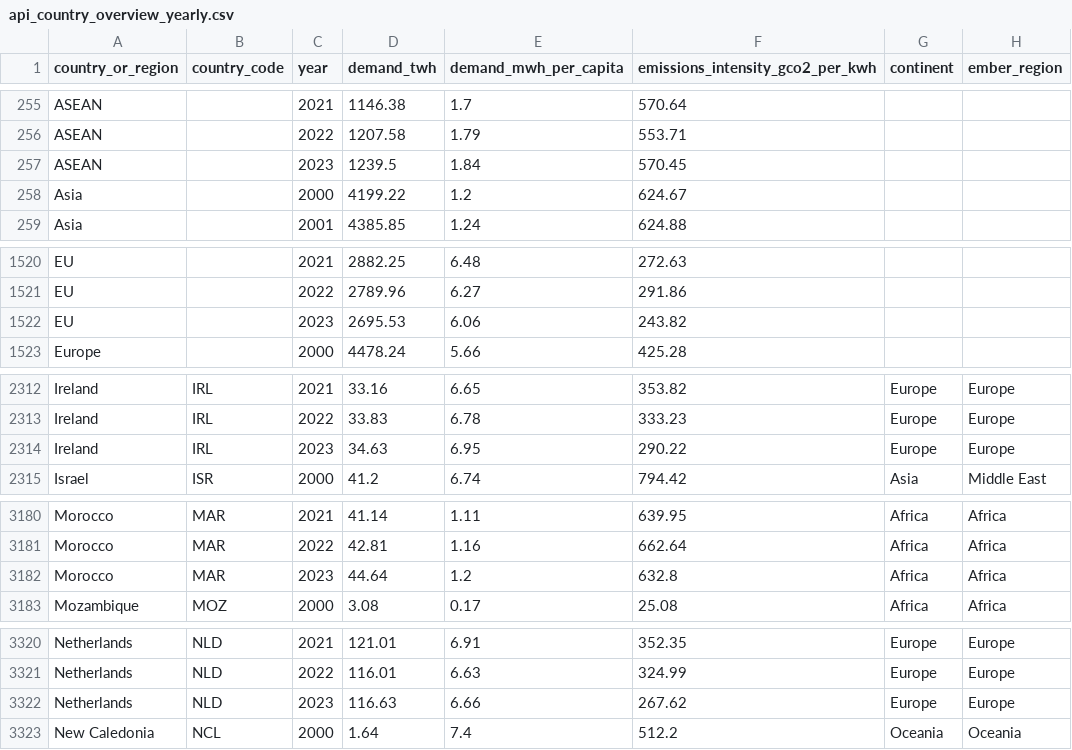
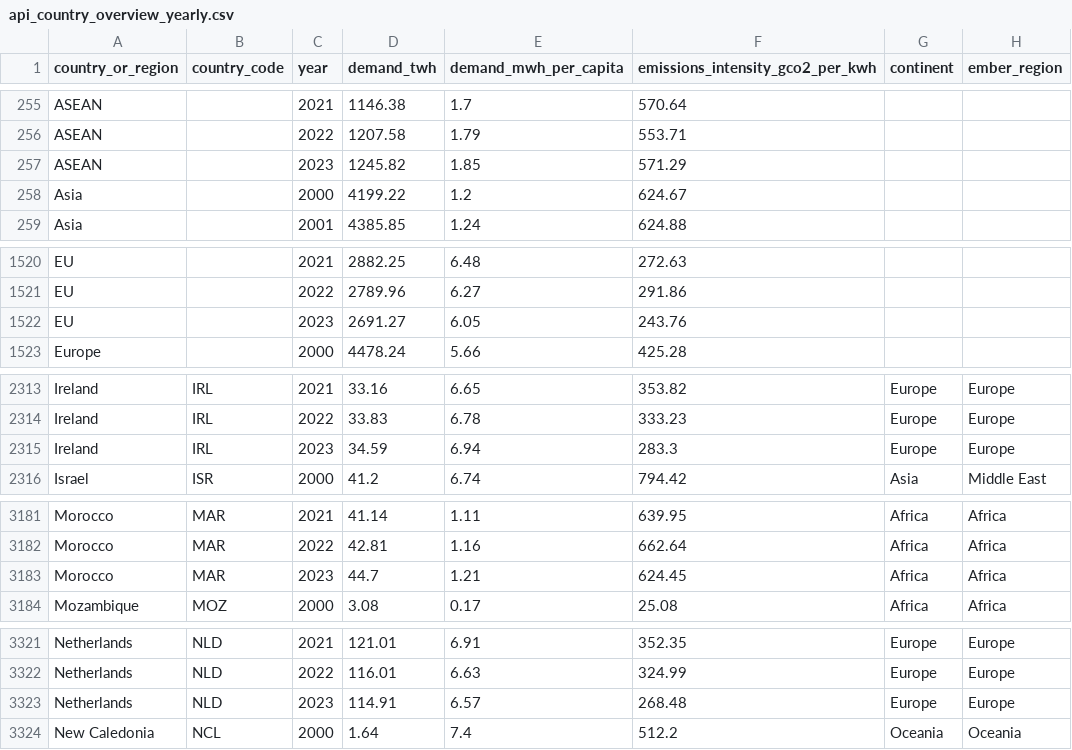
Before and after one commit to ember-climate/ember-data-api, a CSV file: data/api_country_overview_yearly.csv, drawn as a sheet; only a part is shown, gaps mark what is left out; addresses are those after the commit; the diff covers the shown part only; the diff names each change by its address in the sheet, - before the commit and + after, or states it on an @@ line.

```diff
--- a/data/api_country_overview_yearly.csv
+++ b/data/api_country_overview_yearly.csv
-D257 (demand_twh): 1239.5
+D257 (demand_twh): 1245.82
-E257 (demand_mwh_per_capita): 1.84
+E257 (demand_mwh_per_capita): 1.85
-F257 (emissions_intensity_gco2_per_kwh): 570.45
+F257 (emissions_intensity_gco2_per_kwh): 571.29
-D1522 (demand_twh): 2695.53
+D1522 (demand_twh): 2691.27
-E1522 (demand_mwh_per_capita): 6.06
+E1522 (demand_mwh_per_capita): 6.05
-F1522 (emissions_intensity_gco2_per_kwh): 243.82
+F1522 (emissions_intensity_gco2_per_kwh): 243.76
-D2315 (demand_twh): 34.63
+D2315 (demand_twh): 34.59
-E2315 (demand_mwh_per_capita): 6.95
+E2315 (demand_mwh_per_capita): 6.94
-F2315 (emissions_intensity_gco2_per_kwh): 290.22
+F2315 (emissions_intensity_gco2_per_kwh): 283.3
-D3183 (demand_twh): 44.64
+D3183 (demand_twh): 44.7
-E3183 (demand_mwh_per_capita): 1.2
+E3183 (demand_mwh_per_capita): 1.21
-F3183 (emissions_intensity_gco2_per_kwh): 632.8
+F3183 (emissions_intensity_gco2_per_kwh): 624.45
-D3323 (demand_twh): 116.63
+D3323 (demand_twh): 114.91
-E3323 (demand_mwh_per_capita): 6.66
+E3323 (demand_mwh_per_capita): 6.57
-F3323 (emissions_intensity_gco2_per_kwh): 267.62
+F3323 (emissions_intensity_gco2_per_kwh): 268.48
```
Also changed, not shown: 1 added row and 69 edited cells elsewhere in this file, data/api_country_overview_monthly.csv, 1 other file.
